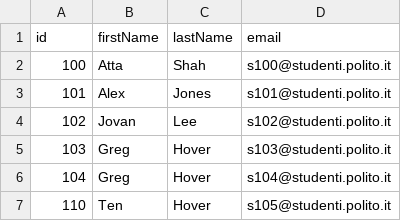
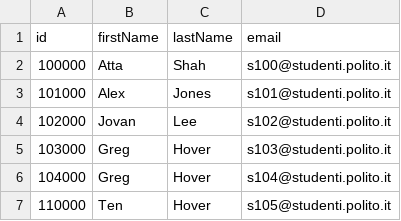
Before and after one commit to P1100/Virtual-Labs, a CSV file: es2/src/main/resources/users.csv, drawn as a sheet.

```diff
--- a/es2/src/main/resources/users.csv
+++ b/es2/src/main/resources/users.csv
@@ -1,7 +1,7 @@
 id,firstName,lastName,email
-100,Atta, Shah,s100@studenti.polito.it
-101,Alex, Jones,s101@studenti.polito.it
-102,Jovan, Lee,s102@studenti.polito.it
-103,Greg, Hover,s103@studenti.polito.it
-104,Greg, Hover,s104@studenti.polito.it
-110,Ten, Hover,s105@studenti.polito.it
+100000,Atta, Shah,s100@studenti.polito.it
+101000,Alex, Jones,s101@studenti.polito.it
+102000,Jovan, Lee,s102@studenti.polito.it
+103000,Greg, Hover,s103@studenti.polito.it
+104000,Greg, Hover,s104@studenti.polito.it
+110000,Ten, Hover,s105@studenti.polito.it
```
Also changed, not shown: 3 other files.
